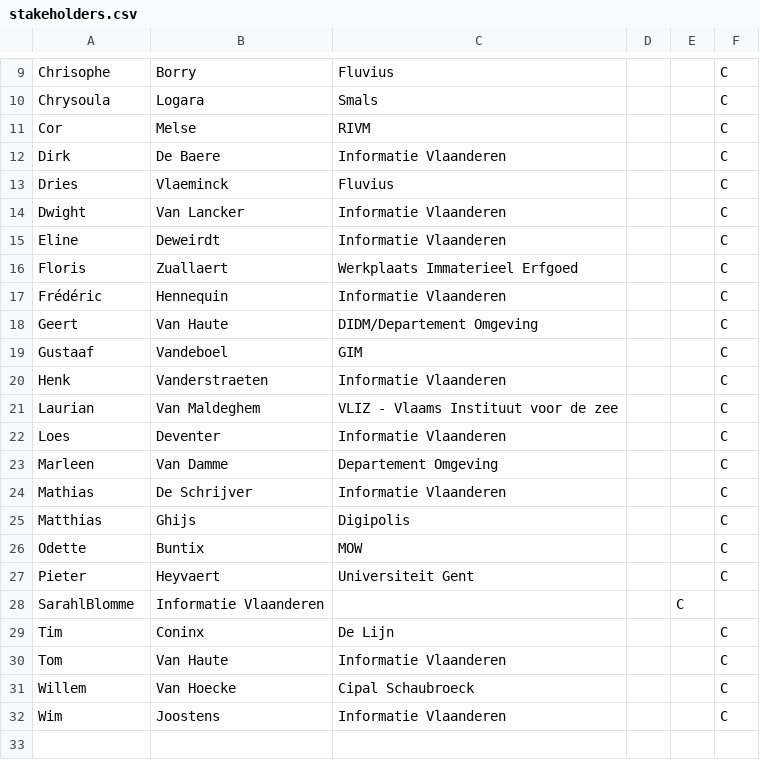
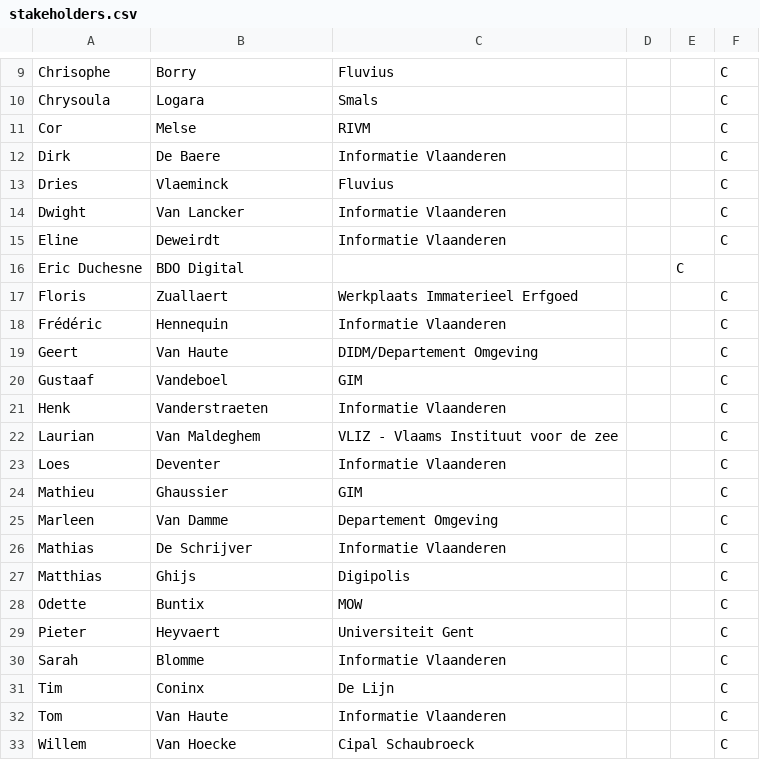
Before and after one commit to Informatievlaanderen/OSLOthema-metadataVoorServices, a CSV file: stakeholders.csv, drawn as a sheet; only a part is shown, gaps mark what is left out; the shorter side is filled out with more unchanged rows; removed rows and columns are numbered as before the commit, all else as after; the diff names each change by its address in the sheet, - before the commit and + after, or states it on an @@ line.

Commit message:
Update stakeholders.csv

```diff
--- a/stakeholders.csv
+++ b/stakeholders.csv
+row 16: Eric Duchesne | BDO Digital |  |  | C
+row 24: Mathieu | Ghaussier | GIM |  |  | C
-row 28: SarahlBlomme | Informatie Vlaanderen |  |  | C
+row 30: Sarah | Blomme | Informatie Vlaanderen |  |  | C
```
